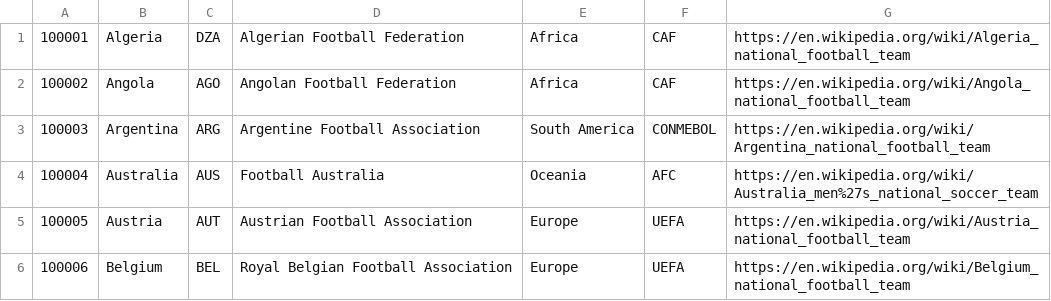
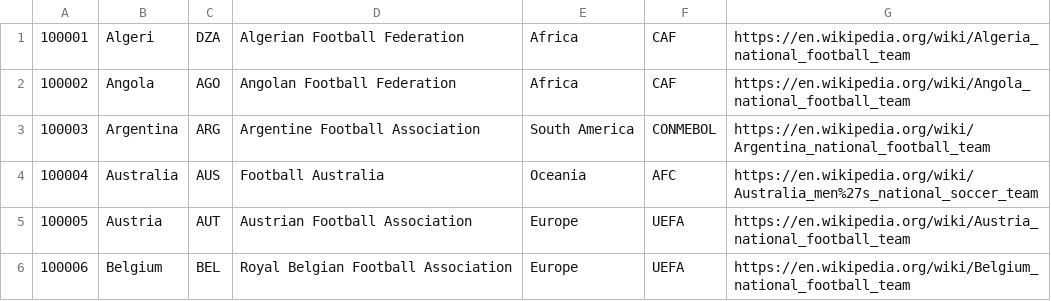
Before and after one commit to fisherm123/strikerrank, a CSV file: cleaned_data/world_teams_cleaned.csv, drawn as a sheet; only a part is shown.

Commit message:
Update world_teams_cleaned.csv

```diff
--- a/cleaned_data/world_teams_cleaned.csv
+++ b/cleaned_data/world_teams_cleaned.csv
@@ -1,2 +1,2 @@
-100001,Algeria,DZA,Algerian Football Federation,Africa,CAF,https://en.wikipedia.org/wiki/Algeria_national_football_team
+100001,Algeri,DZA,Algerian Football Federation,Africa,CAF,https://en.wikipedia.org/wiki/Algeria_national_football_team
 100002,Angola,AGO,Angolan Football Federation,Africa,CAF,https://en.wikipedia.org/wiki/Angola_national_football_team
```
